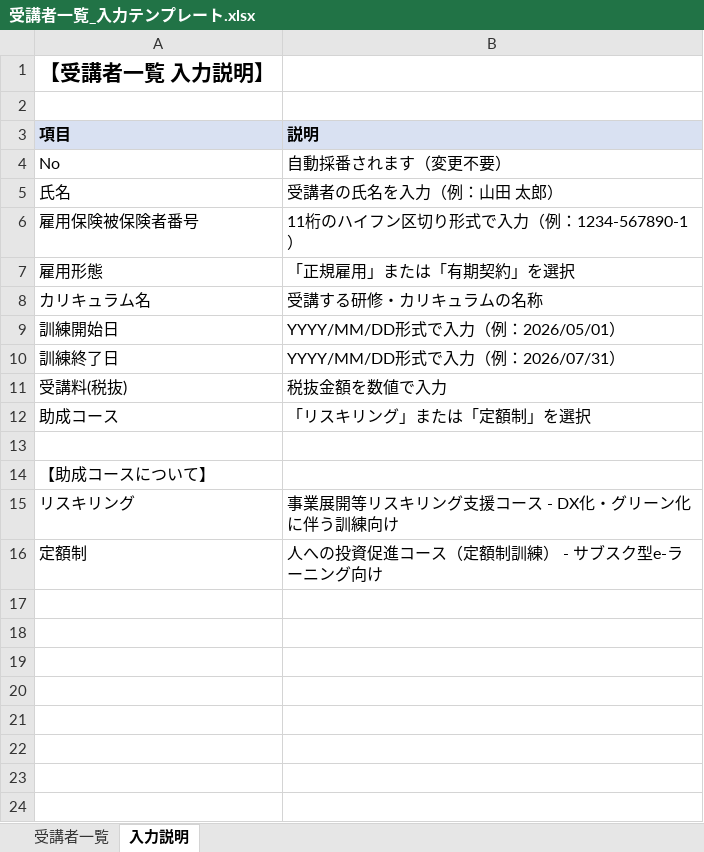
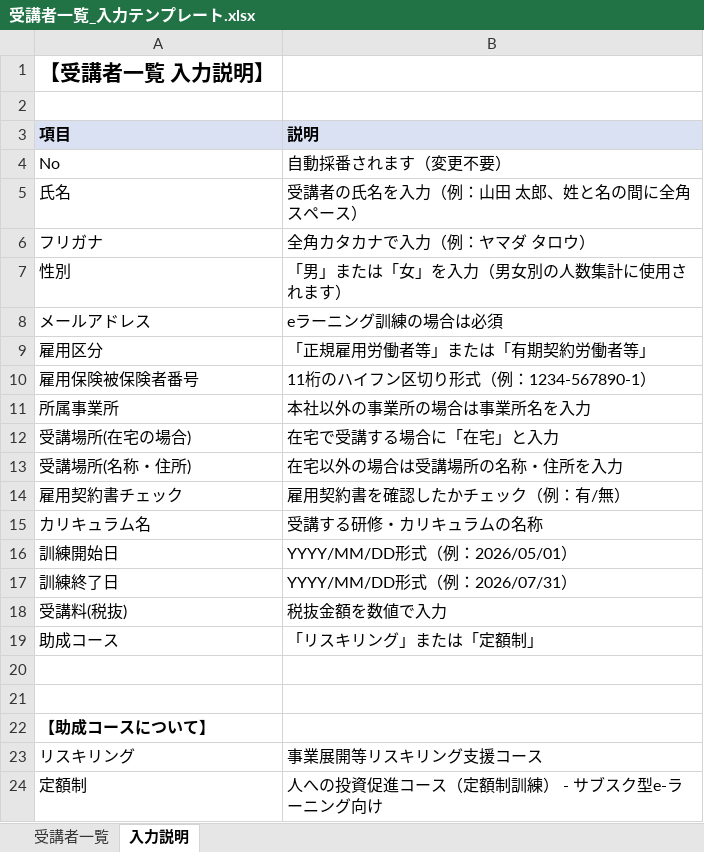
Before and after one commit to shingochiba/dxhrautoGrantApplicationDocumentCreationSystem, an Excel workbook: templates/受講者一覧_入力テンプレート.xlsx, sheet 入力説明, drawn as a sheet; values as stored, in another font and other column widths than the file's, no borders; removed rows and columns are numbered as before the commit, all else as after; the diff names each change by its address in the sheet, - before the commit and + after, or states it on an @@ line.

```diff
--- a/templates/受講者一覧_入力テンプレート.xlsx (sheet 入力説明)
+++ b/templates/受講者一覧_入力テンプレート.xlsx (sheet 入力説明)
-B5 (説明): 受講者の氏名を入力（例：山田 太郎）
+B5 (説明): 受講者の氏名を入力（例：山田 太郎、姓と名の間に全角スペース）
+row 6: フリガナ | 全角カタカナで入力（例：ヤマダ タロウ）
+row 7: 性別 | 「男」または「女」を入力（男女別の人数集計に使用されます）
+row 8: メールアドレス | eラーニング訓練の場合は必須
+row 9: 雇用区分 | 「正規雇用労働者等」または「有期契約労働者等」
-B10 (説明): 11桁のハイフン区切り形式で入力（例：1234-567890-1）
+B10 (説明): 11桁のハイフン区切り形式（例：1234-567890-1）
-row 7: 雇用形態 | 「正規雇用」または「有期契約」を選択
+row 11: 所属事業所 | 本社以外の事業所の場合は事業所名を入力
+row 12: 受講場所(在宅の場合) | 在宅で受講する場合に「在宅」と入力
+row 13: 受講場所(名称・住所) | 在宅以外の場合は受講場所の名称・住所を入力
+row 14: 雇用契約書チェック | 雇用契約書を確認したかチェック（例：有/無）
-B16 (説明): YYYY/MM/DD形式で入力（例：2026/05/01）
+B16 (説明): YYYY/MM/DD形式（例：2026/05/01）
-B17 (説明): YYYY/MM/DD形式で入力（例：2026/07/31）
+B17 (説明): YYYY/MM/DD形式（例：2026/07/31）
-B19 (説明): 「リスキリング」または「定額制」を選択
+B19 (説明): 「リスキリング」または「定額制」
+row 20: (empty)
-A22 bold: off
+A22 bold: on
-B23 (説明): 事業展開等リスキリング支援コース - DX化・グリーン化に伴う訓練向け
+B23 (説明): 事業展開等リスキリング支援コース
```
Also changed, not shown: sheet 受講者一覧, 1 other file.
